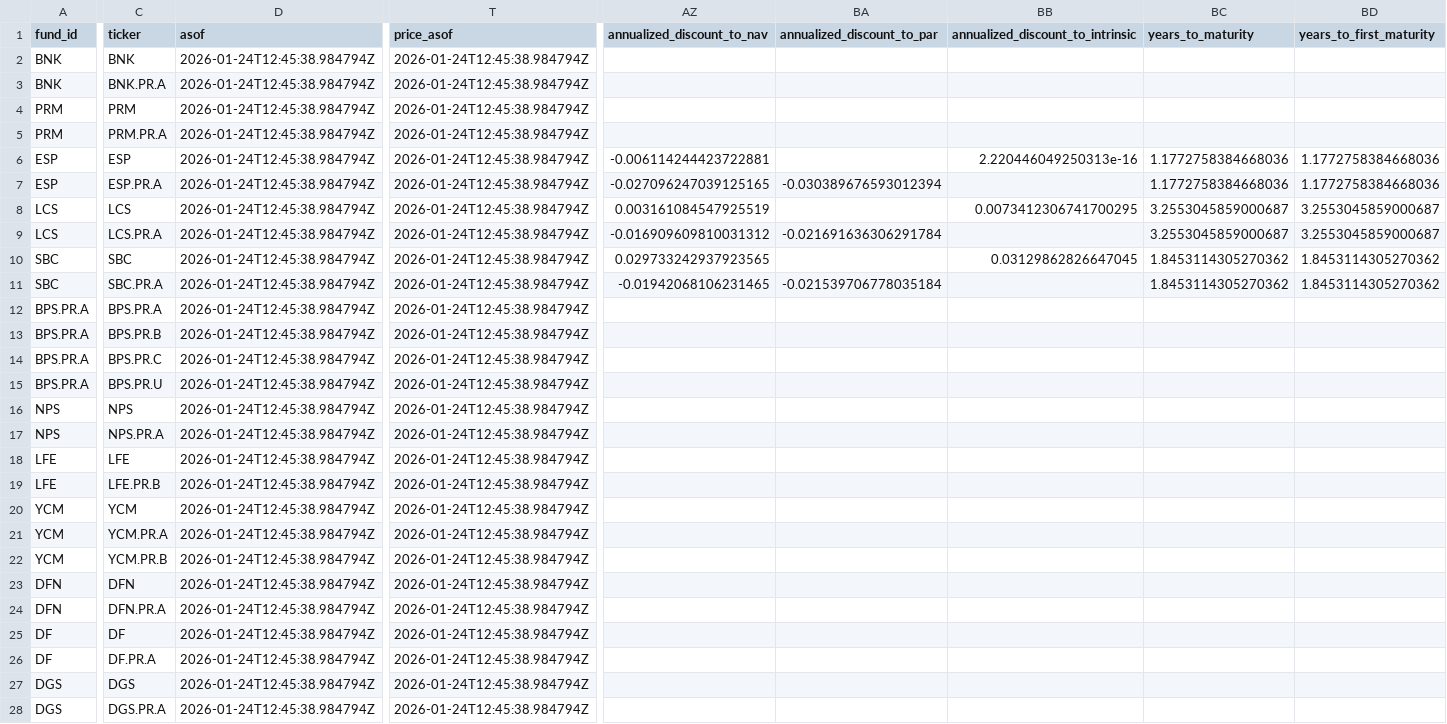
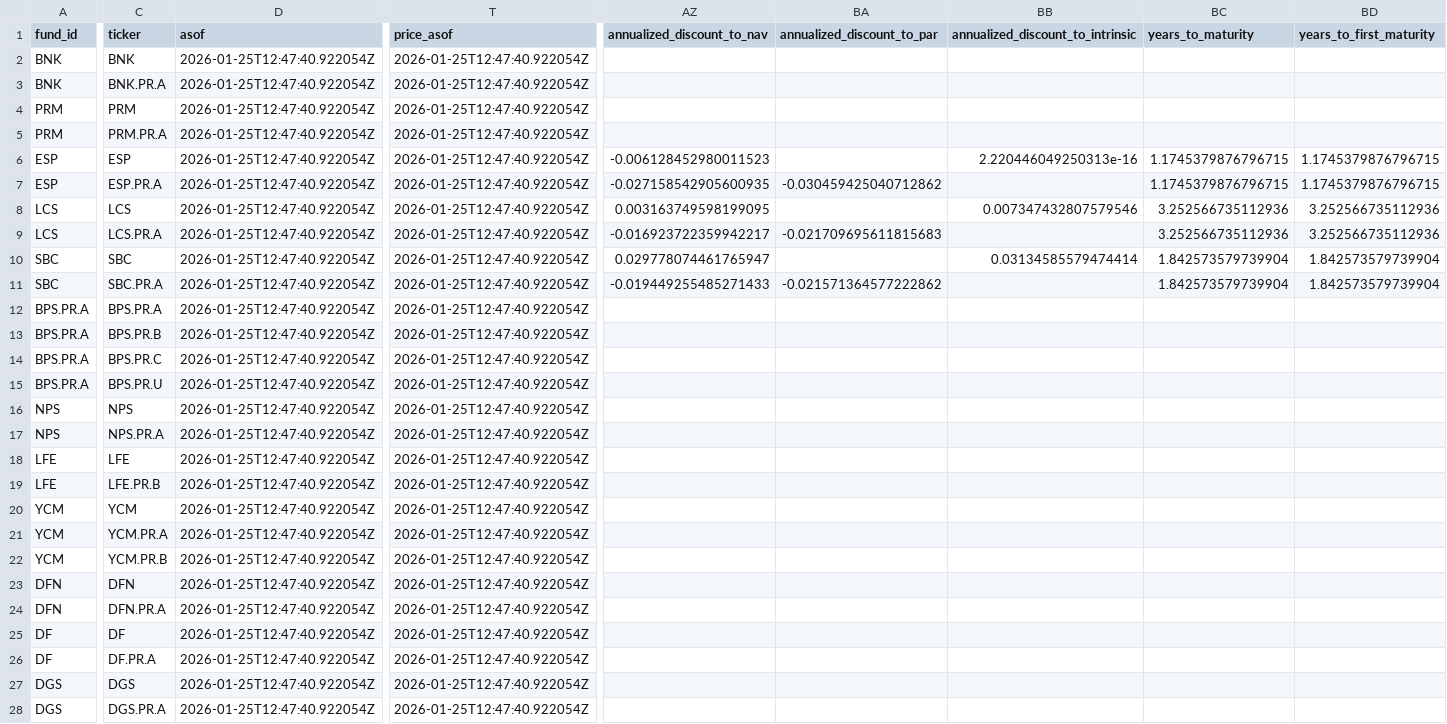
Before and after one commit to sherman-yang/splitfunds, a CSV file: data/latest.csv, drawn as a sheet; only a part is shown, gaps mark what is left out; the diff covers the shown part only; the diff names each change by its address in the sheet, - before the commit and + after, or states it on an @@ line.

```diff
--- a/data/latest.csv
+++ b/data/latest.csv
-D2:D28 (asof): 2026-01-24T12:45:38.984794Z
+D2:D28 (asof): 2026-01-25T12:47:40.922054Z
-T2:T28 (price_asof): 2026-01-24T12:45:38.984794Z
+T2:T28 (price_asof): 2026-01-25T12:47:40.922054Z
-AZ6 (annualized_discount_to_nav): -0.006114244423722881
+AZ6 (annualized_discount_to_nav): -0.006128452980011523
-BC6:BC7 (years_to_maturity): 1.1772758384668036
+BC6:BC7 (years_to_maturity): 1.1745379876796715
-BD6:BD7 (years_to_first_maturity): 1.1772758384668036
+BD6:BD7 (years_to_first_maturity): 1.1745379876796715
-AZ7 (annualized_discount_to_nav): -0.027096247039125165
+AZ7 (annualized_discount_to_nav): -0.027158542905600935
-BA7 (annualized_discount_to_par): -0.030389676593012394
+BA7 (annualized_discount_to_par): -0.030459425040712862
-AZ8 (annualized_discount_to_nav): 0.003161084547925519
+AZ8 (annualized_discount_to_nav): 0.003163749598199095
-BB8 (annualized_discount_to_intrinsic): 0.0073412306741700295
+BB8 (annualized_discount_to_intrinsic): 0.007347432807579546
-BC8:BC9 (years_to_maturity): 3.2553045859000687
+BC8:BC9 (years_to_maturity): 3.252566735112936
-BD8:BD9 (years_to_first_maturity): 3.2553045859000687
+BD8:BD9 (years_to_first_maturity): 3.252566735112936
-AZ9 (annualized_discount_to_nav): -0.016909609810031312
+AZ9 (annualized_discount_to_nav): -0.016923722359942217
-BA9 (annualized_discount_to_par): -0.021691636306291784
+BA9 (annualized_discount_to_par): -0.021709695611815683
-AZ10 (annualized_discount_to_nav): 0.029733242937923565
+AZ10 (annualized_discount_to_nav): 0.029778074461765947
-BB10 (annualized_discount_to_intrinsic): 0.03129862826647045
+BB10 (annualized_discount_to_intrinsic): 0.03134585579474414
-BC10:BC11 (years_to_maturity): 1.8453114305270362
+BC10:BC11 (years_to_maturity): 1.842573579739904
-BD10:BD11 (years_to_first_maturity): 1.8453114305270362
+BD10:BD11 (years_to_first_maturity): 1.842573579739904
-AZ11 (annualized_discount_to_nav): -0.01942068106231465
+AZ11 (annualized_discount_to_nav): -0.019449255485271433
-BA11 (annualized_discount_to_par): -0.021539706778035184
+BA11 (annualized_discount_to_par): -0.021571364577222862
```
Also changed, not shown: 86 edited cells elsewhere in this file, 1 other file.
